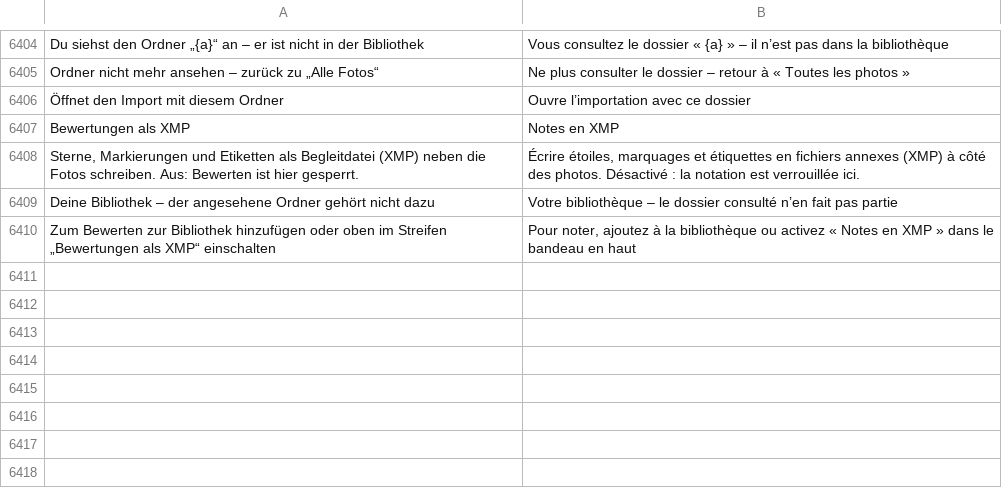
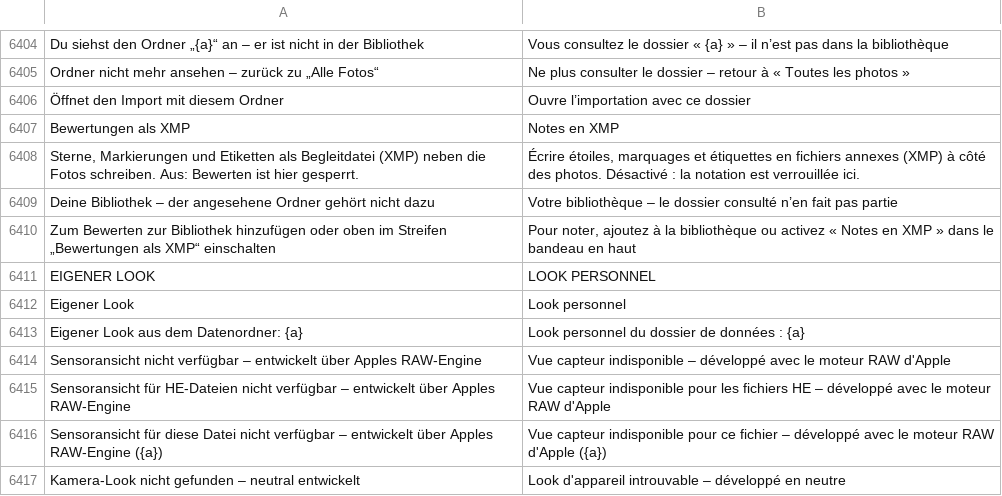
Before and after one commit to graineo/graineo, a TSV file: crates/app/locales/fr-ui.tsv, drawn as a sheet; only a part is shown, gaps mark what is left out.

```diff
--- a/crates/app/locales/fr-ui.tsv
+++ b/crates/app/locales/fr-ui.tsv
@@ -6410 +6410,8 @@ Deine Bibliothek – der angesehene Ordner gehört nicht dazu	Votre bibliothèqu
 Zum Bewerten zur Bibliothek hinzufügen oder oben im Streifen „Bewertungen als XMP“ einschalten	Pour noter, ajoutez à la bibliothèque ou activez « Notes en XMP » dans le bandeau en haut
+EIGENER LOOK	LOOK PERSONNEL
+Eigener Look	Look personnel
+Eigener Look aus dem Datenordner: {a}	Look personnel du dossier de données : {a}
+Sensoransicht nicht verfügbar – entwickelt über Apples RAW-Engine	Vue capteur indisponible – développé avec le moteur RAW d'Apple
+Sensoransicht für HE-Dateien nicht verfügbar – entwickelt über Apples RAW-Engine	Vue capteur indisponible pour les fichiers HE – développé avec le moteur RAW d'Apple
+Sensoransicht für diese Datei nicht verfügbar – entwickelt über Apples RAW-Engine ({a})	Vue capteur indisponible pour ce fichier – développé avec le moteur RAW d'Apple ({a})
+Kamera-Look nicht gefunden – neutral entwickelt	Look d'appareil introuvable – développé en neutre
```
Also changed, not shown: crates/app/locales/en-ui.tsv, crates/app/locales/es-ui.tsv, 20 other files.
